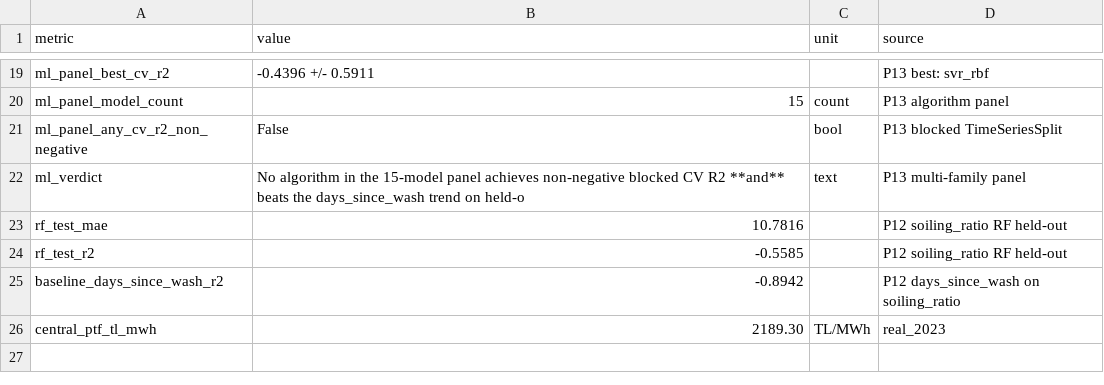
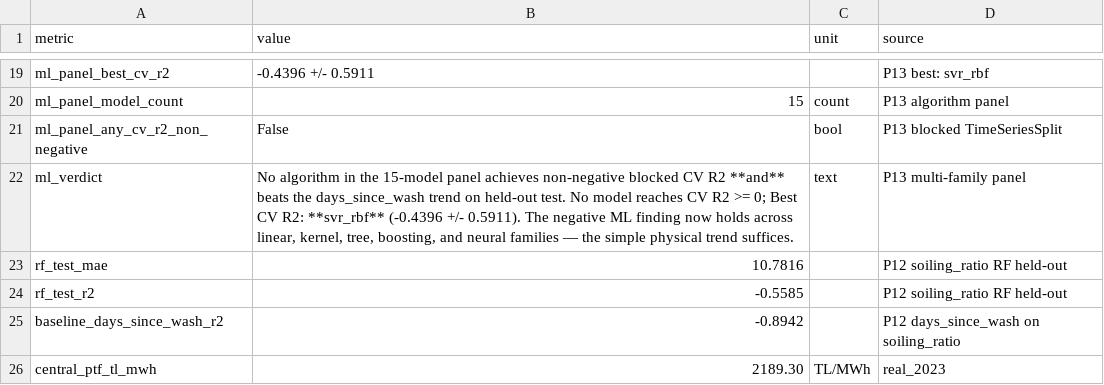
Before and after one commit to ErenAta16/Tubitak-EnerjiSA-SPIS, a CSV file: reports/FINAL_RESULTS_TABLE.csv, drawn as a sheet; only a part is shown, gaps mark what is left out.

```diff
--- a/reports/FINAL_RESULTS_TABLE.csv
+++ b/reports/FINAL_RESULTS_TABLE.csv
@@ -21,3 +21,3 @@ ml_panel_model_count,15,count,P13 algorithm panel
 ml_panel_any_cv_r2_non_negative,False,bool,P13 blocked TimeSeriesSplit
-ml_verdict,No algorithm in the 15-model panel achieves non-negative blocked CV R2 **and** beats the days_since_wash trend on held-o,text,P13 multi-family panel
+ml_verdict,"No algorithm in the 15-model panel achieves non-negative blocked CV R2 **and** beats the days_since_wash trend on held-out test. No model reaches CV R2 >= 0; Best CV R2: **svr_rbf** (-0.4396 +/- 0.5911). The negative ML finding now holds across linear, kernel, tree, boosting, and neural families — the simple physical trend suffices.",text,P13 multi-family panel
 rf_test_mae,10.7816,,P12 soiling_ratio RF held-out
```
Also changed, not shown: 7 other files.
